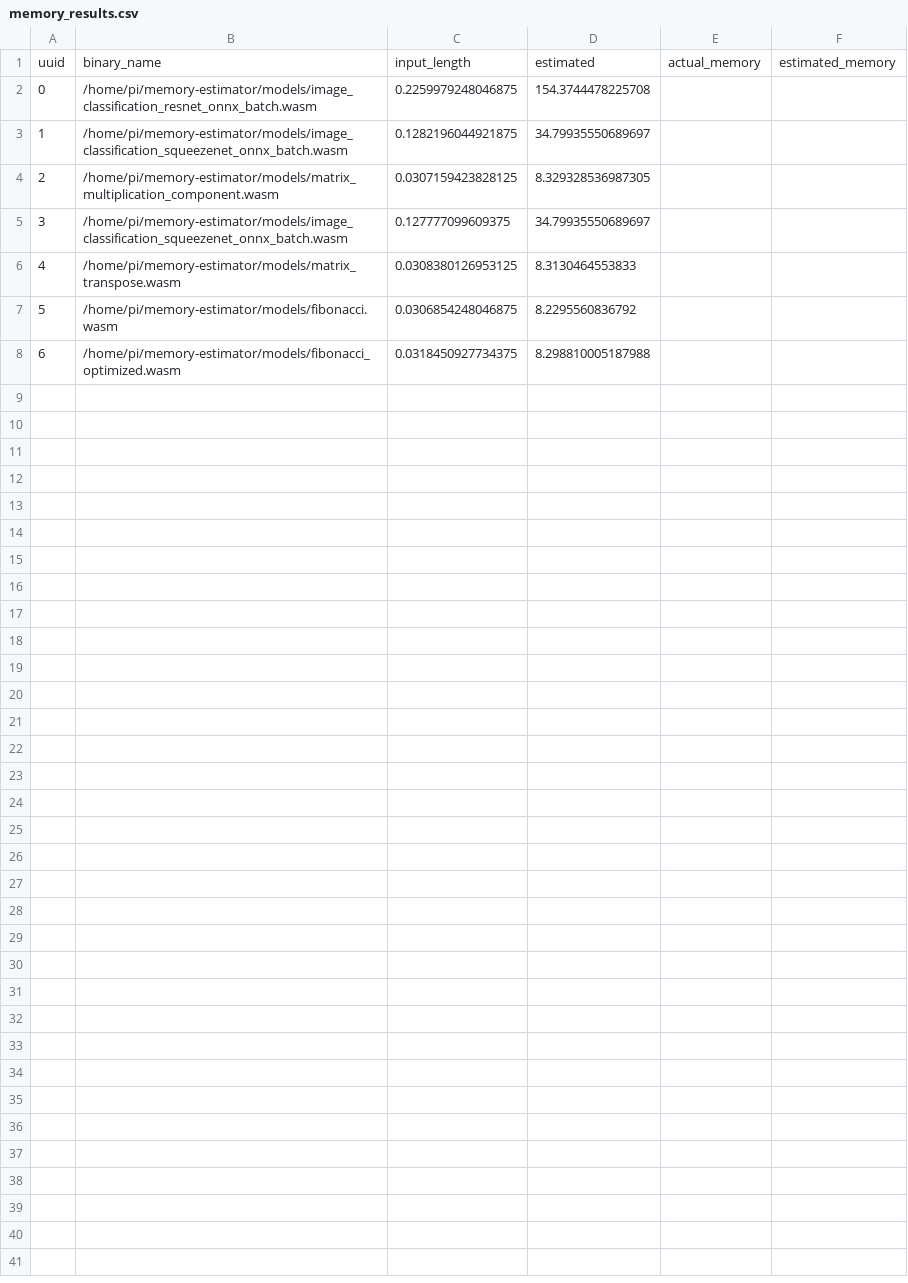
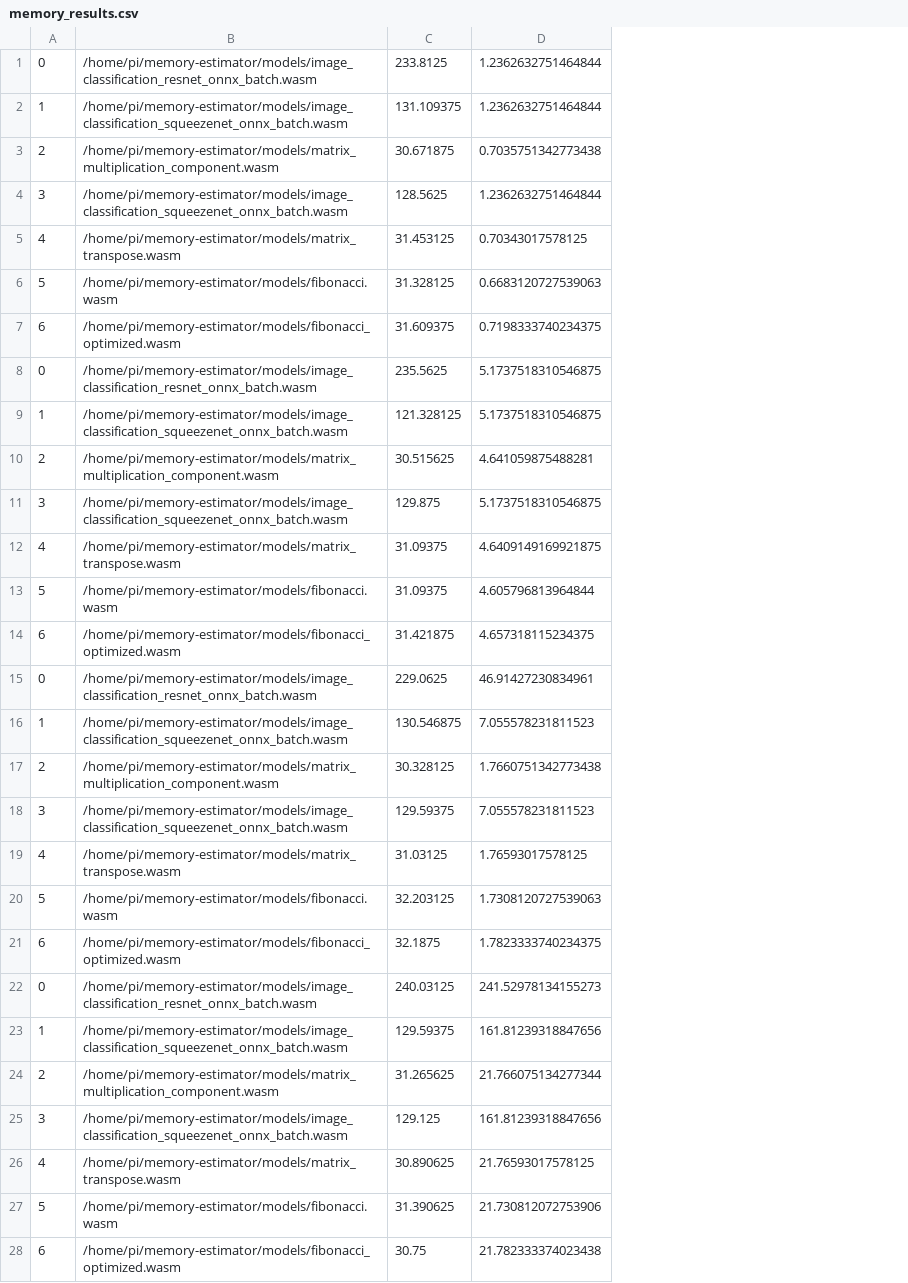
Before and after one commit to natassaf/wasm-memory-calculation, a CSV file: memory-estimator/results/memory_results.csv, drawn as a sheet; removed rows and columns are numbered as before the commit, all else as after; the diff names each change by its address in the sheet, - before the commit and + after, or states it on an @@ line.

Commit message:
fix actual memory calculation bug and add a few estimators

```diff
--- a/memory-estimator/results/memory_results.csv
+++ b/memory-estimator/results/memory_results.csv
-column C, rows 2-8: 0.2259979248046875 | 0.1282196044921875 | 0.0307159423828125 | 0.127777099609375 | 0.0308380126953125 | 0.0306854248046875 | 0.0318450927734375
-column D, rows 2-8: 154.3744478225708 | 34.79935550689697 | 8.329328536987305 | 34.79935550689697 | 8.3130464553833 | 8.2295560836792 | 8.298810005187988
-column E, empty
-column F, empty
+column C, rows 1-7: 233.8125 | 131.109375 | 30.671875 | 128.5625 | 31.453125 | 31.328125 | 31.609375
+column D, rows 1-7: 1.2362632751464844 | 1.2362632751464844 | 0.7035751342773438 | 1.2362632751464844 | 0.70343017578125 | 0.6683120727539063 | 0.7198333740234375
-row 1: uuid | binary_name | input_length | estimated | actual_memory | estimated_memory
+row 8: 0 | /home/pi/memory-estimator/models/image_classification_resnet_onnx_batch.wasm | 235.5625 | 5.1737518310546875
+row 9: 1 | /home/pi/memory-estimator/models/image_classification_squeezenet_onnx_batch.wasm | 121.328125 | 5.1737518310546875
+row 10: 2 | /home/pi/memory-estimator/models/matrix_multiplication_component.wasm | 30.515625 | 4.641059875488281
+row 11: 3 | /home/pi/memory-estimator/models/image_classification_squeezenet_onnx_batch.wasm | 129.875 | 5.1737518310546875
+row 12: 4 | /home/pi/memory-estimator/models/matrix_transpose.wasm | 31.09375 | 4.6409149169921875
+row 13: 5 | /home/pi/memory-estimator/models/fibonacci.wasm | 31.09375 | 4.605796813964844
+row 14: 6 | /home/pi/memory-estimator/models/fibonacci_optimized.wasm | 31.421875 | 4.657318115234375
+row 15: 0 | /home/pi/memory-estimator/models/image_classification_resnet_onnx_batch.wasm | 229.0625 | 46.91427230834961
+row 16: 1 | /home/pi/memory-estimator/models/image_classification_squeezenet_onnx_batch.wasm | 130.546875 | 7.055578231811523
+row 17: 2 | /home/pi/memory-estimator/models/matrix_multiplication_component.wasm | 30.328125 | 1.7660751342773438
+row 18: 3 | /home/pi/memory-estimator/models/image_classification_squeezenet_onnx_batch.wasm | 129.59375 | 7.055578231811523
+row 19: 4 | /home/pi/memory-estimator/models/matrix_transpose.wasm | 31.03125 | 1.76593017578125
+row 20: 5 | /home/pi/memory-estimator/models/fibonacci.wasm | 32.203125 | 1.7308120727539063
+row 21: 6 | /home/pi/memory-estimator/models/fibonacci_optimized.wasm | 32.1875 | 1.7823333740234375
+row 22: 0 | /home/pi/memory-estimator/models/image_classification_resnet_onnx_batch.wasm | 240.03125 | 241.52978134155273
+row 23: 1 | /home/pi/memory-estimator/models/image_classification_squeezenet_onnx_batch.wasm | 129.59375 | 161.81239318847656
+row 24: 2 | /home/pi/memory-estimator/models/matrix_multiplication_component.wasm | 31.265625 | 21.766075134277344
+row 25: 3 | /home/pi/memory-estimator/models/image_classification_squeezenet_onnx_batch.wasm | 129.125 | 161.81239318847656
+row 26: 4 | /home/pi/memory-estimator/models/matrix_transpose.wasm | 30.890625 | 21.76593017578125
+row 27: 5 | /home/pi/memory-estimator/models/fibonacci.wasm | 31.390625 | 21.730812072753906
+row 28: 6 | /home/pi/memory-estimator/models/fibonacci_optimized.wasm | 30.75 | 21.782333374023438
```
Also changed, not shown: 5 other files.
